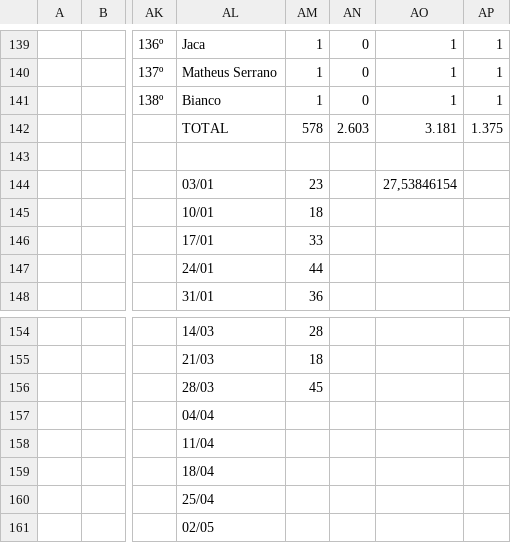
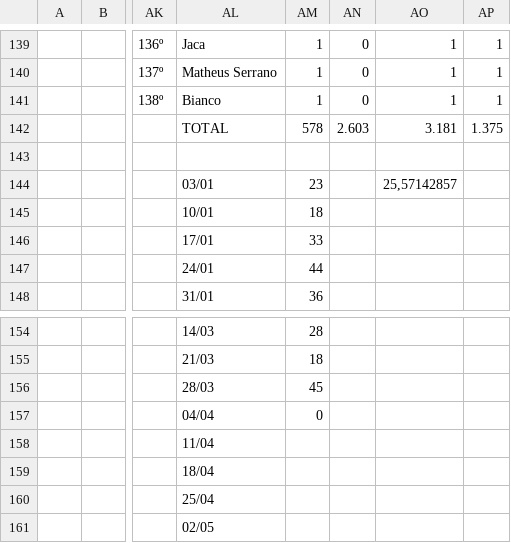
Before and after one commit to enzorchagas123/dados-pelada-CBD, a CSV file: dados.csv, drawn as a sheet; only a part is shown, gaps mark what is left out; the diff names each change by its address in the sheet, - before the commit and + after, or states it on an @@ line.

```diff
--- a/dados.csv
+++ b/dados.csv
-AO144: 27,53846154
+AO144: 25,57142857
-AM157: (empty)
+AM157: 0
```
